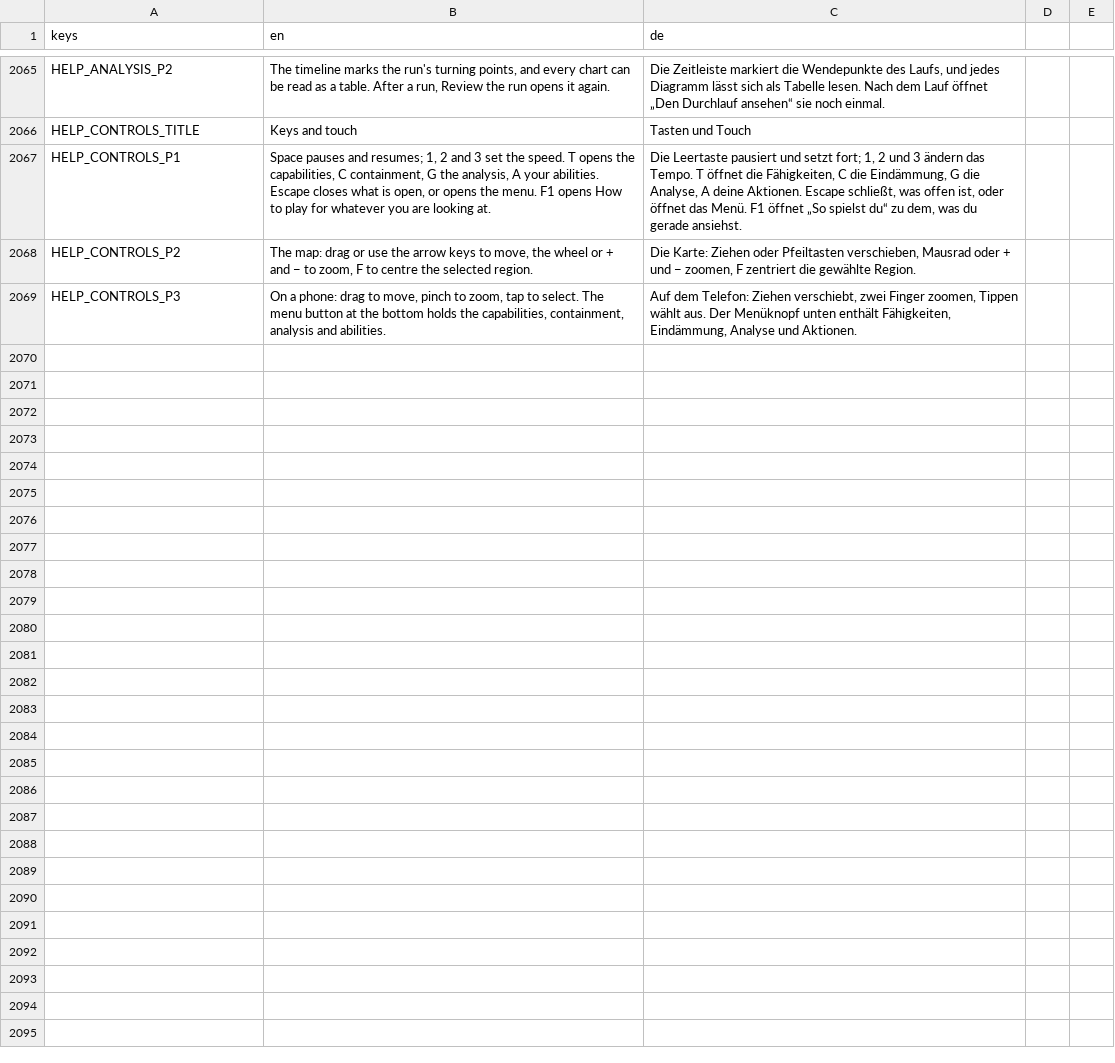
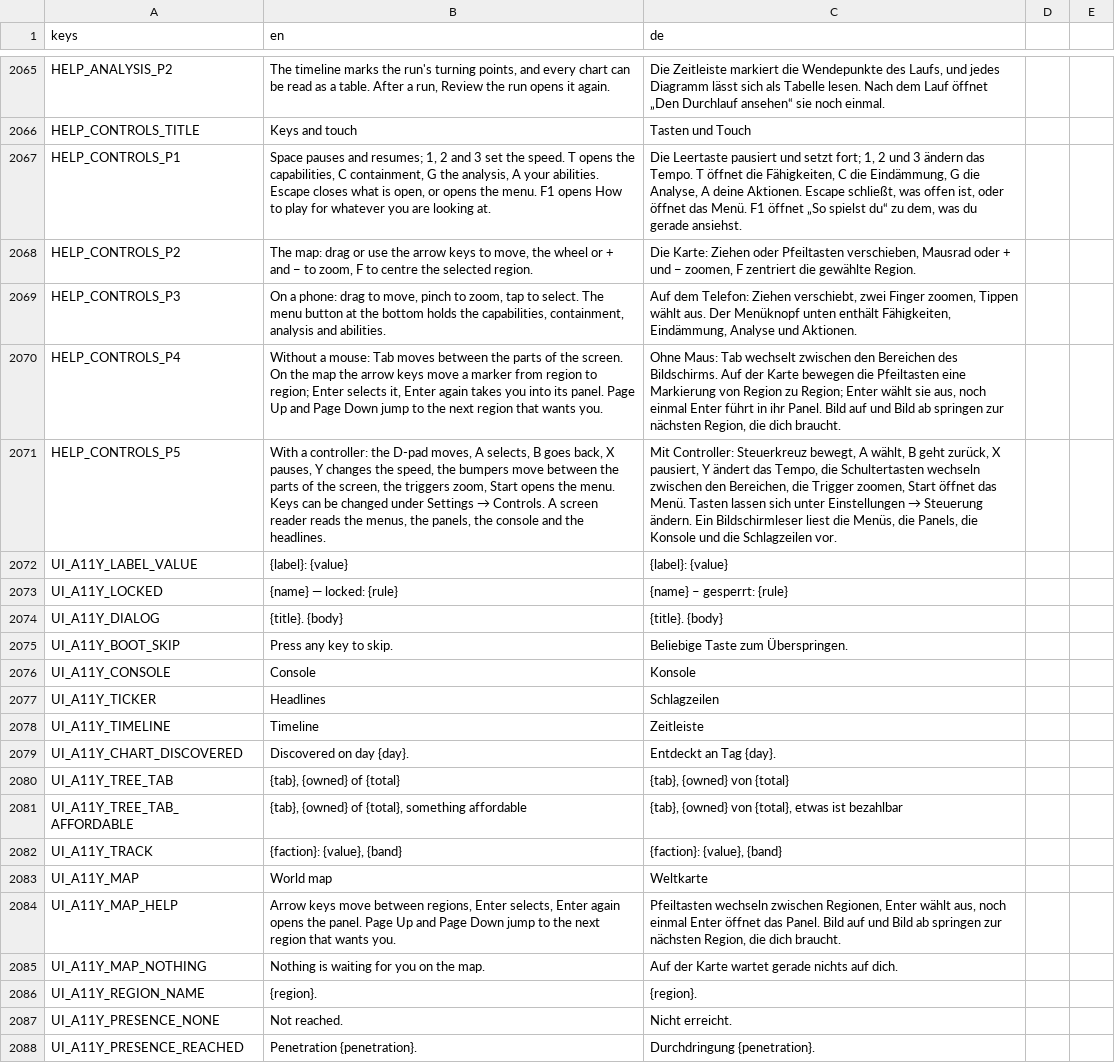
Before and after one commit to DenRakEiw/Doomsday, a CSV file: data/loc/strings.csv, drawn as a sheet; only a part is shown, gaps mark what is left out; the diff covers the shown part only; the diff names each change by its address in the sheet, - before the commit and + after, or states it on an @@ line.

```diff
--- a/data/loc/strings.csv
+++ b/data/loc/strings.csv
+row 2070: HELP_CONTROLS_P4 | Without a mouse: Tab moves between the parts of the screen. On the map the arrow keys move a marker from region to region; Enter selects it, Enter again takes you into its panel. Page Up and Page Down jump to the next region that wants you. | Ohne Maus: Tab wechselt zwischen den Bereichen des Bildschirms. Auf der Karte bewegen die Pfeiltasten eine Markierung von Region zu Region; Enter wählt sie aus, noch einmal Enter führt in ihr Panel. Bild auf und Bild ab springen zur nächsten Region, die dich braucht.
+row 2071: HELP_CONTROLS_P5 | With a controller: the D-pad moves, A selects, B goes back, X pauses, Y changes the speed, the bumpers move between the parts of the screen, the triggers zoom, Start opens the menu. Keys can be changed under Settings → Controls. A screen reader reads the menus, the panels, the console and the headlines. | Mit Controller: Steuerkreuz bewegt, A wählt, B geht zurück, X pausiert, Y ändert das Tempo, die Schultertasten wechseln zwischen den Bereichen, die Trigger zoomen, Start öffnet das Menü. Tasten lassen sich unter Einstellungen → Steuerung ändern. Ein Bildschirmleser liest die Menüs, die Panels, die Konsole und die Schlagzeilen vor.
+row 2072: UI_A11Y_LABEL_VALUE | {label}: {value} | {label}: {value}
+row 2073: UI_A11Y_LOCKED | {name} — locked: {rule} | {name} – gesperrt: {rule}
+row 2074: UI_A11Y_DIALOG | {title}. {body} | {title}. {body}
+row 2075: UI_A11Y_BOOT_SKIP | Press any key to skip. | Beliebige Taste zum Überspringen.
+row 2076: UI_A11Y_CONSOLE | Console | Konsole
+row 2077: UI_A11Y_TICKER | Headlines | Schlagzeilen
+row 2078: UI_A11Y_TIMELINE | Timeline | Zeitleiste
+row 2079: UI_A11Y_CHART_DISCOVERED | Discovered on day {day}. | Entdeckt an Tag {day}.
+row 2080: UI_A11Y_TREE_TAB | {tab}, {owned} of {total} | {tab}, {owned} von {total}
+row 2081: UI_A11Y_TREE_TAB_AFFORDABLE | {tab}, {owned} of {total}, something affordable | {tab}, {owned} von {total}, etwas ist bezahlbar
+row 2082: UI_A11Y_TRACK | {faction}: {value}, {band} | {faction}: {value}, {band}
+row 2083: UI_A11Y_MAP | World map | Weltkarte
+row 2084: UI_A11Y_MAP_HELP | Arrow keys move between regions, Enter selects, Enter again opens the panel. Page Up and Page Down jump to the next region that wants you. | Pfeiltasten wechseln zwischen Regionen, Enter wählt aus, noch einmal Enter öffnet das Panel. Bild auf und Bild ab springen zur nächsten Region, die dich braucht.
+row 2085: UI_A11Y_MAP_NOTHING | Nothing is waiting for you on the map. | Auf der Karte wartet gerade nichts auf dich.
+row 2086: UI_A11Y_REGION_NAME | {region}. | {region}.
+row 2087: UI_A11Y_PRESENCE_NONE | Not reached. | Nicht erreicht.
+row 2088: UI_A11Y_PRESENCE_REACHED | Penetration {penetration}. | Durchdringung {penetration}.
```
Also changed, not shown: 37 added rows elsewhere in this file, 10 other files.
